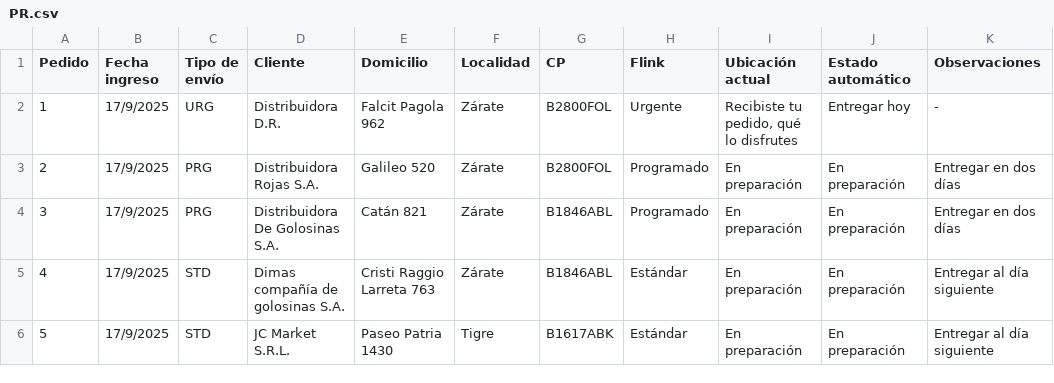
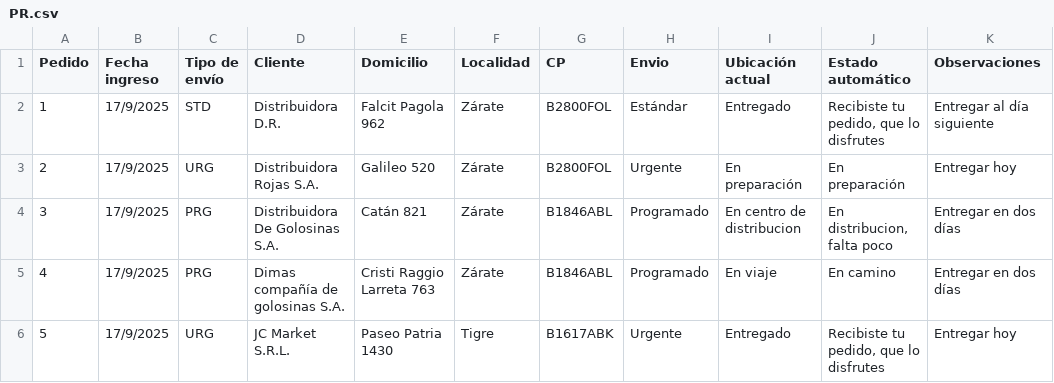
Before and after one commit to PEPTACO-SA/PEDIDOS, a CSV file: PR.csv, drawn as a sheet.

Commit message:
Add files via upload

```diff
--- a/PR.csv
+++ b/PR.csv
@@ -1,6 +1,6 @@
-Pedido;Fecha ingreso;Tipo de envío;Cliente;Domicilio;Localidad;CP;Flink;Ubicación actual;Estado automático;Observaciones
-1;17/9/2025;URG;Distribuidora D.R.;Falcit Pagola 962;Zárate;B2800FOL;Urgente;Recibiste tu pedido, qué lo disfrutes;Entregar hoy;-
-2;17/9/2025;PRG;Distribuidora Rojas S.A.;Galileo 520;Zárate;B2800FOL;Programado;En preparación;En preparación;Entregar en dos días
-3;17/9/2025;PRG;Distribuidora De Golosinas S.A.;Catán 821;Zárate;B1846ABL;Programado;En preparación;En preparación;Entregar en dos días
-4;17/9/2025;STD;Dimas compañía de golosinas S.A.;Cristi Raggio Larreta 763;Zárate;B1846ABL;Estándar;En preparación;En preparación;Entregar al día siguiente
-5;17/9/2025;STD;JC Market S.R.L.;Paseo Patria 1430;Tigre;B1617ABK;Estándar;En preparación;En preparación;Entregar al día siguiente
+Pedido;Fecha ingreso;Tipo de envío;Cliente;Domicilio;Localidad;CP;Envio;Ubicación actual;Estado automático;Observaciones
+1;17/9/2025;STD;Distribuidora D.R.;Falcit Pagola 962;Zárate;B2800FOL;Estándar;Entregado;Recibiste tu pedido, que lo disfrutes;Entregar al día siguiente
+2;17/9/2025;URG;Distribuidora Rojas S.A.;Galileo 520;Zárate;B2800FOL;Urgente;En preparación;En preparación;Entregar hoy
+3;17/9/2025;PRG;Distribuidora De Golosinas S.A.;Catán 821;Zárate;B1846ABL;Programado;En centro de distribucion;En distribucion, falta poco;Entregar en dos días
+4;17/9/2025;PRG;Dimas compañía de golosinas S.A.;Cristi Raggio Larreta 763;Zárate;B1846ABL;Programado;En viaje;En camino;Entregar en dos días
+5;17/9/2025;URG;JC Market S.R.L.;Paseo Patria 1430;Tigre;B1617ABK;Urgente;Entregado;Recibiste tu pedido, que lo disfrutes;Entregar hoy
```
